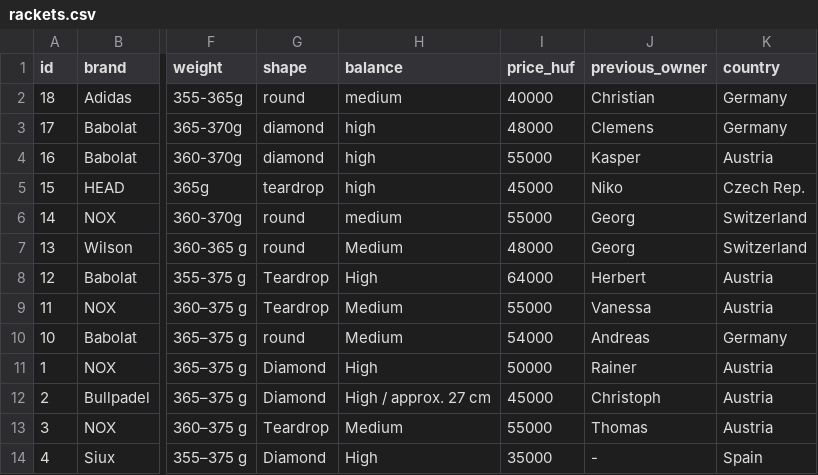
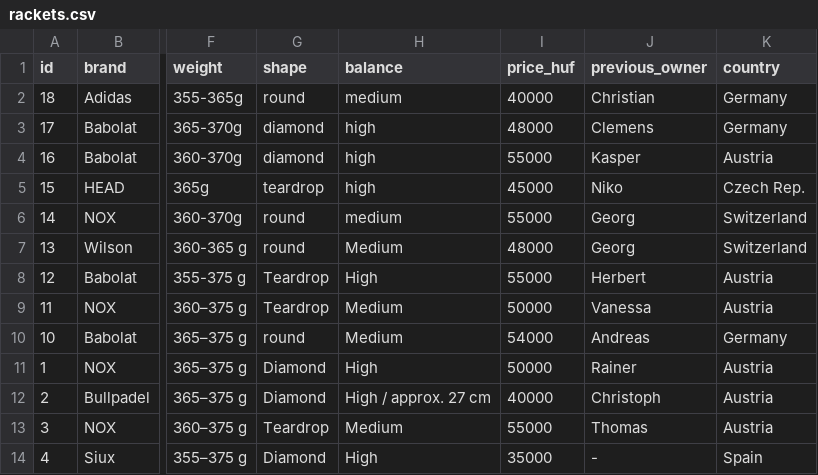
Before and after one commit to padel666/padel666.github.io, a CSV file: rackets.csv, drawn as a sheet; only a part is shown, gaps mark what is left out; the diff names each change by its address in the sheet, - before the commit and + after, or states it on an @@ line.

Commit message:
Update rackets.csv

```diff
--- a/rackets.csv
+++ b/rackets.csv
-I8 (price_huf): 64000
+I8 (price_huf): 55000
-I9 (price_huf): 55000
+I9 (price_huf): 50000
-I12 (price_huf): 45000
+I12 (price_huf): 40000
```
